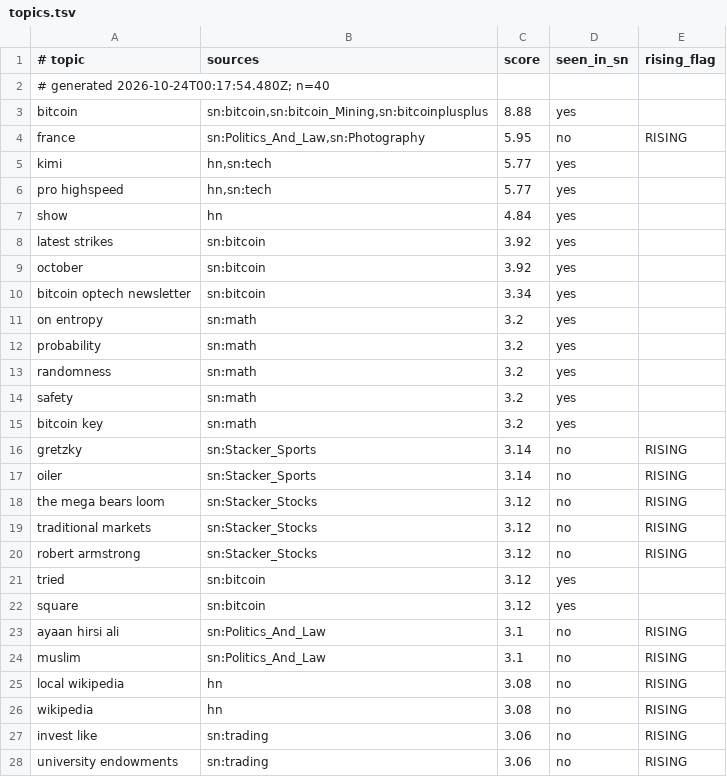
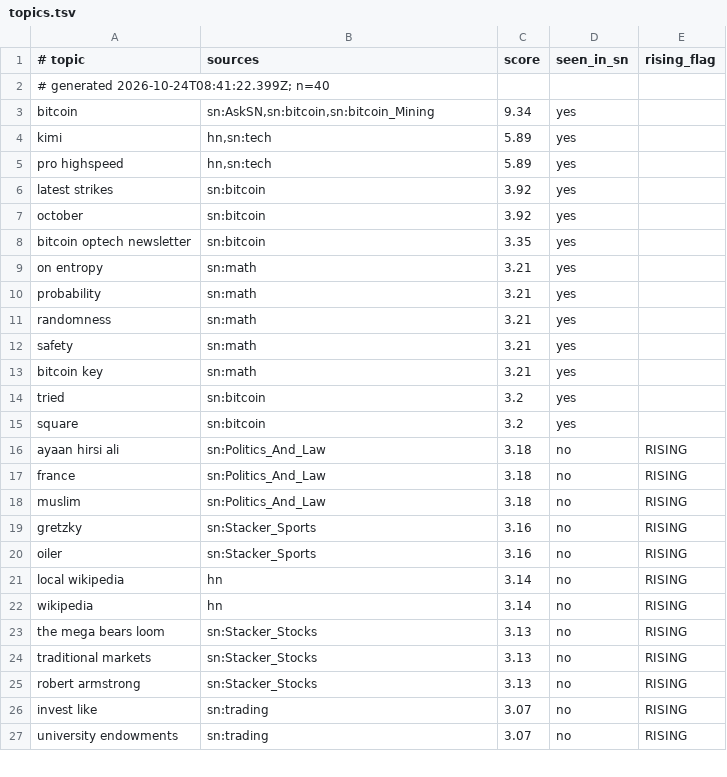
Before and after one commit to hieuk48/sn-monetization-runtime, a TSV file: data/trending/topics.tsv, drawn as a sheet; only a part is shown; the diff covers the shown part only.

```diff
--- a/data/trending/topics.tsv
+++ b/data/trending/topics.tsv
@@ -1,28 +1,27 @@
 # topic	sources	score	seen_in_sn	rising_flag
-# generated 2026-10-24T00:17:54.480Z; n=40
-bitcoin	sn:bitcoin,sn:bitcoin_Mining,sn:bitcoinplusplus	8.88	yes	
-france	sn:Politics_And_Law,sn:Photography	5.95	no	RISING
-kimi	hn,sn:tech	5.77	yes	
-pro highspeed	hn,sn:tech	5.77	yes	
-show	hn	4.84	yes	
+# generated 2026-10-24T08:41:22.399Z; n=40
+bitcoin	sn:AskSN,sn:bitcoin,sn:bitcoin_Mining	9.34	yes	
+kimi	hn,sn:tech	5.89	yes	
+pro highspeed	hn,sn:tech	5.89	yes	
 latest strikes	sn:bitcoin	3.92	yes	
 october	sn:bitcoin	3.92	yes	
-bitcoin optech newsletter	sn:bitcoin	3.34	yes	
-on entropy	sn:math	3.2	yes	
-probability	sn:math	3.2	yes	
-randomness	sn:math	3.2	yes	
-safety	sn:math	3.2	yes	
-bitcoin key	sn:math	3.2	yes	
-gretzky	sn:Stacker_Sports	3.14	no	RISING
-oiler	sn:Stacker_Sports	3.14	no	RISING
-the mega bears loom	sn:Stacker_Stocks	3.12	no	RISING
-traditional markets	sn:Stacker_Stocks	3.12	no	RISING
-robert armstrong	sn:Stacker_Stocks	3.12	no	RISING
-tried	sn:bitcoin	3.12	yes	
-square	sn:bitcoin	3.12	yes	
-ayaan hirsi ali	sn:Politics_And_Law	3.1	no	RISING
-muslim	sn:Politics_And_Law	3.1	no	RISING
-local wikipedia	hn	3.08	no	RISING
-wikipedia	hn	3.08	no	RISING
-invest like	sn:trading	3.06	no	RISING
-university endowments	sn:trading	3.06	no	RISING
+bitcoin optech newsletter	sn:bitcoin	3.35	yes	
+on entropy	sn:math	3.21	yes	
+probability	sn:math	3.21	yes	
+randomness	sn:math	3.21	yes	
+safety	sn:math	3.21	yes	
+bitcoin key	sn:math	3.21	yes	
+tried	sn:bitcoin	3.2	yes	
+square	sn:bitcoin	3.2	yes	
+ayaan hirsi ali	sn:Politics_And_Law	3.18	no	RISING
+france	sn:Politics_And_Law	3.18	no	RISING
+muslim	sn:Politics_And_Law	3.18	no	RISING
+gretzky	sn:Stacker_Sports	3.16	no	RISING
+oiler	sn:Stacker_Sports	3.16	no	RISING
+local wikipedia	hn	3.14	no	RISING
+wikipedia	hn	3.14	no	RISING
+the mega bears loom	sn:Stacker_Stocks	3.13	no	RISING
+traditional markets	sn:Stacker_Stocks	3.13	no	RISING
+robert armstrong	sn:Stacker_Stocks	3.13	no	RISING
+invest like	sn:trading	3.07	no	RISING
+university endowments	sn:trading	3.07	no	RISING
```
Also changed, not shown: 4 added rows, 3 removed rows and 11 edited cells elsewhere in this file.
